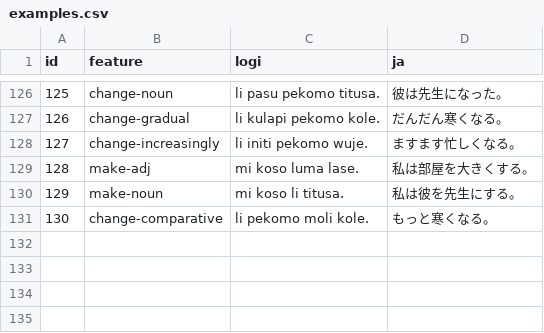
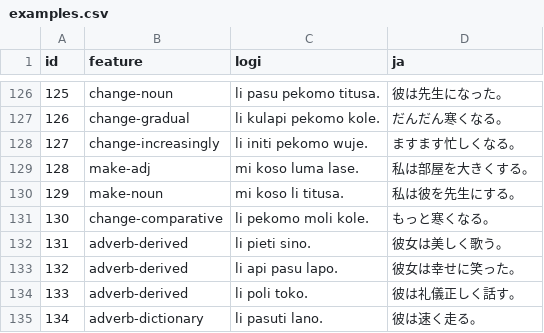
Before and after one commit to kohga1220-stack/logi, a CSV file: corpus/examples.csv, drawn as a sheet; only a part is shown, gaps mark what is left out.

```diff
--- a/corpus/examples.csv
+++ b/corpus/examples.csv
@@ -131 +131,5 @@ id,feature,logi,ja
 130,change-comparative,li pekomo moli kole.,もっと寒くなる。
+131,adverb-derived,li pieti sino.,彼女は美しく歌う。
+132,adverb-derived,li api pasu lapo.,彼女は幸せに笑った。
+133,adverb-derived,li poli toko.,彼は礼儀正しく話す。
+134,adverb-dictionary,li pasuti lano.,彼は速く走る。
```
Also changed, not shown: corpus/review_status.csv, dictionary/word_review.csv, 12 other files.
